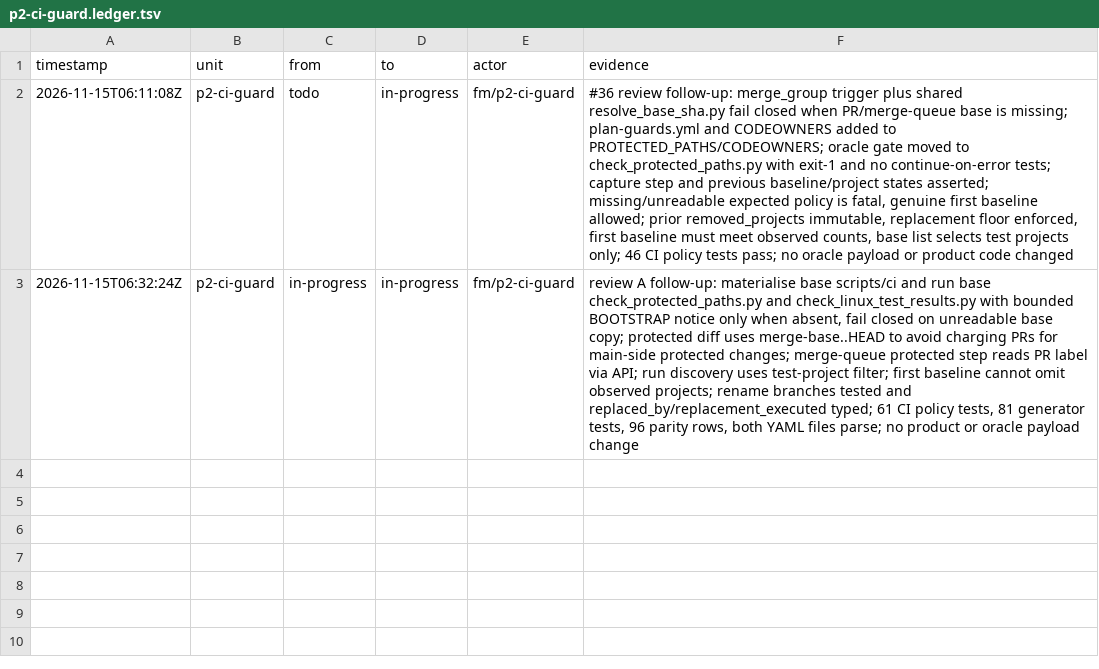
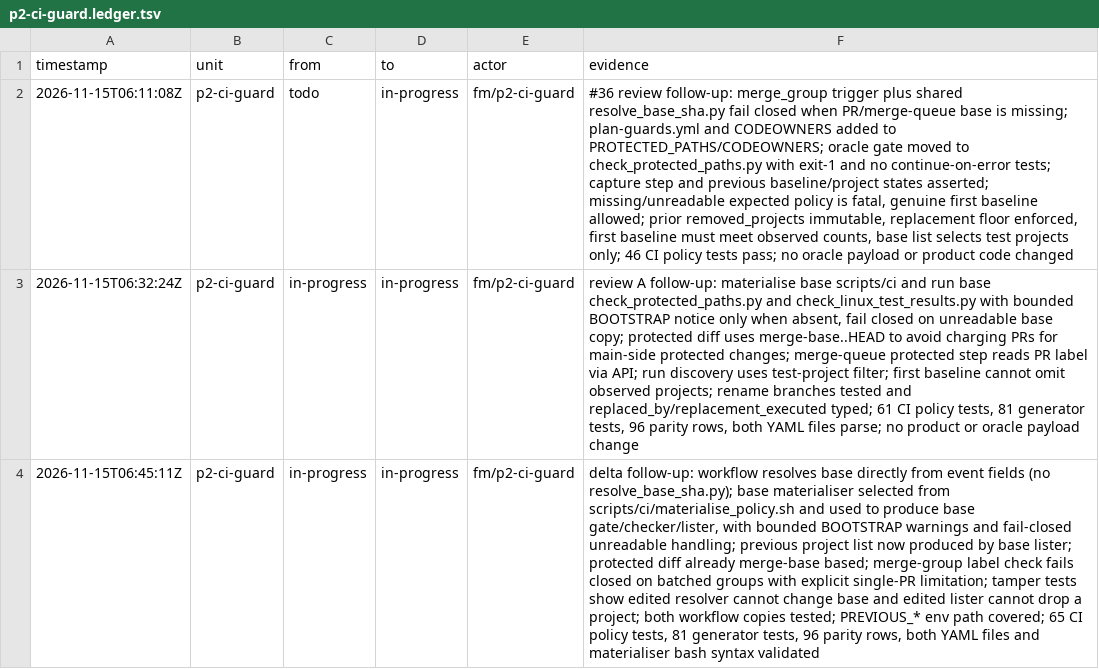
Before and after one commit to seanburkes/playnite-linux, a TSV file: docs/port/units/p2-ci-guard.ledger.tsv, drawn as a sheet; the diff names each change by its address in the sheet, - before the commit and + after, or states it on an @@ line.

Commit message:
fix(p2-ci-guard): move base resolution inline and materialise the lister

```diff
--- a/docs/port/units/p2-ci-guard.ledger.tsv
+++ b/docs/port/units/p2-ci-guard.ledger.tsv
+row 4: 2026-11-15T06:45:11Z | p2-ci-guard | in-progress | in-progress | fm/p2-ci-guard | delta follow-up: workflow resolves base directly from event fields (no resolve_base_sha.py); base materialiser selected from scripts/ci/materialise_policy.sh and used to produce base gate/checker/lister, with bounded BOOTSTRAP warnings and fail-closed unreadable handling; previous project list now produced by base lister; protected diff already merge-base based; merge-group label check fails closed on batched groups with explicit single-PR limitation; tamper tests show edited resolver cannot change base and edited lister cannot drop a project; both workflow copies tested; PREVIOUS_* env path covered; 65 CI policy tests, 81 generator tests, 96 parity rows, both YAML files and materialiser bash syntax validated
```
Also changed, not shown: docs/port/units/p2-ci-guard.queue.tsv, 7 other files.
